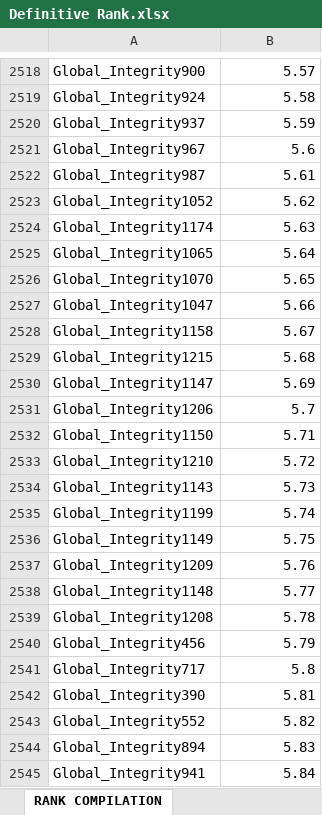
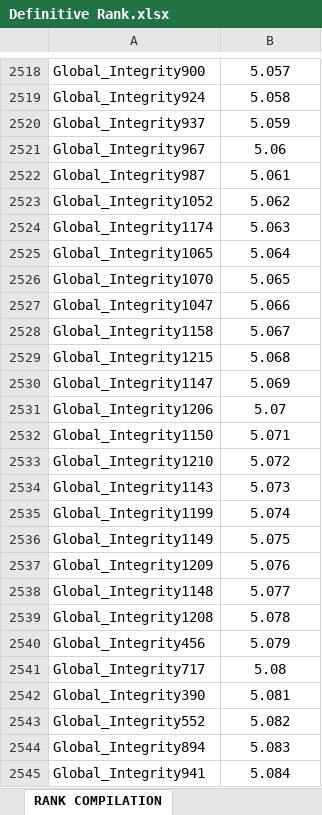
Before and after one commit to jldelda/GovData-Cleaning-process, an Excel workbook: 3 Re-Rank/Definitive Rank.xlsx, sheet RANK COMPILATION, drawn as a sheet; only a part is shown, gaps mark what is left out; values as stored, in another font and other column widths than the file's, no borders; conditional formats not drawn; the diff covers the shown part only; the diff names each change by its address in the sheet, - before the commit and + after, or states it on an @@ line.

Commit message:
Fix Rank

```diff
--- a/3 Re-Rank/Definitive Rank.xlsx (sheet RANK COMPILATION)
+++ b/3 Re-Rank/Definitive Rank.xlsx (sheet RANK COMPILATION)
-B2518:B2545 alignment: right
+B2518:B2545 alignment: center
-B2518: 5.57
+B2518: 5.057
-B2519: 5.58
+B2519: 5.058
-B2520: 5.59
+B2520: 5.059
-B2521: 5.6
+B2521: 5.06
-B2522: 5.61
+B2522: 5.061
-B2523: 5.62
+B2523: 5.062
-B2524: 5.63
+B2524: 5.063
-B2525: 5.64
+B2525: 5.064
-B2526: 5.65
+B2526: 5.065
-B2527: 5.66
+B2527: 5.066
-B2528: 5.67
+B2528: 5.067
-B2529: 5.68
+B2529: 5.068
-B2530: 5.69
+B2530: 5.069
-B2531: 5.7
+B2531: 5.07
-B2532: 5.71
+B2532: 5.071
-B2533: 5.72
+B2533: 5.072
-B2534: 5.73
+B2534: 5.073
-B2535: 5.74
+B2535: 5.074
-B2536: 5.75
+B2536: 5.075
-B2537: 5.76
+B2537: 5.076
-B2538: 5.77
+B2538: 5.077
-B2539: 5.78
+B2539: 5.078
-B2540: 5.79
+B2540: 5.079
-B2541: 5.8
+B2541: 5.08
-B2542: 5.81
+B2542: 5.081
-B2543: 5.82
+B2543: 5.082
-B2544: 5.83
+B2544: 5.083
-B2545: 5.84
+B2545: 5.084
```
Also changed, not shown: 570 edited cells and cell formats elsewhere in this sheet, sheet 3 Checks and Balances, 4 other files.
